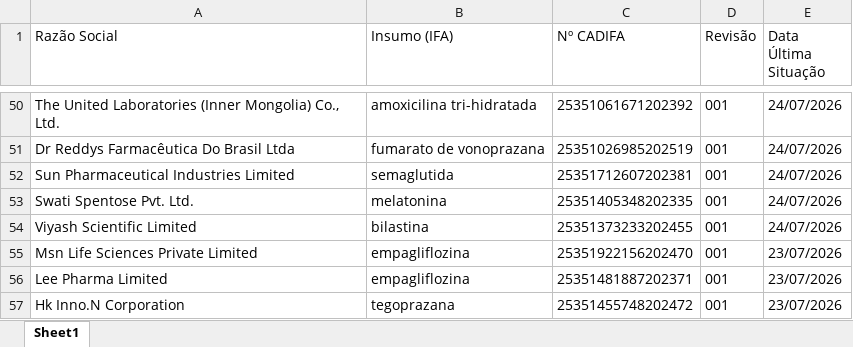
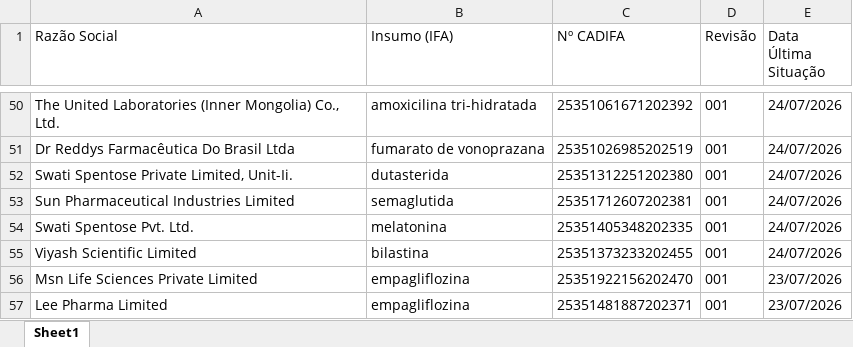
Before and after one commit to KarolineRuizxx/anvisa-cadifa-monitor, an Excel workbook: cadifa_completo.xlsx, sheet Sheet1, drawn as a sheet; only a part is shown, gaps mark what is left out; the shorter side is filled out with more unchanged rows; values as stored, in another font and other column widths than the file's, no borders; the diff names each change by its address in the sheet, - before the commit and + after, or states it on an @@ line.

```diff
--- a/cadifa_completo.xlsx (sheet Sheet1)
+++ b/cadifa_completo.xlsx (sheet Sheet1)
+row 52: Swati Spentose Private Limited, Unit-Ii. | dutasterida | 25351312251202380 | 001 | 24/07/2026
```
Also changed, not shown: cadifa_completo_anterior.xlsx.
